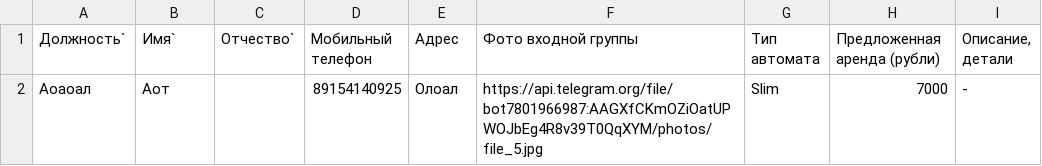
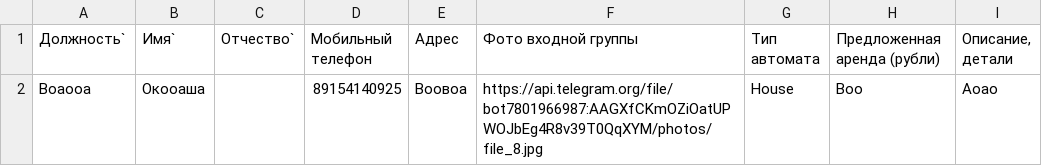
Before and after one commit to makcim93s/tg_bot, a CSV file: data.csv, drawn as a sheet.

```diff
--- a/data.csv
+++ b/data.csv
@@ -1,2 +1,2 @@
 Должность`,Имя`,Отчество`,Мобильный телефон,Адрес,Фото входной группы,Тип автомата,Предложенная аренда (рубли),"Описание, детали"
-Аоаоал,Аот,,89154140925,Олоал,https://api.telegram.org/file/bot7801966987:AAGXfCKmOZiOatUPWOJbEg4R8v39T0QqXYM/photos/file_5.jpg,Slim,7000,-
+Воаооа,Окооаша,,89154140925,Воовоа,https://api.telegram.org/file/bot7801966987:AAGXfCKmOZiOatUPWOJbEg4R8v39T0QqXYM/photos/file_8.jpg,House,Воо,Аоао
```
Also changed, not shown: 45 other files.
